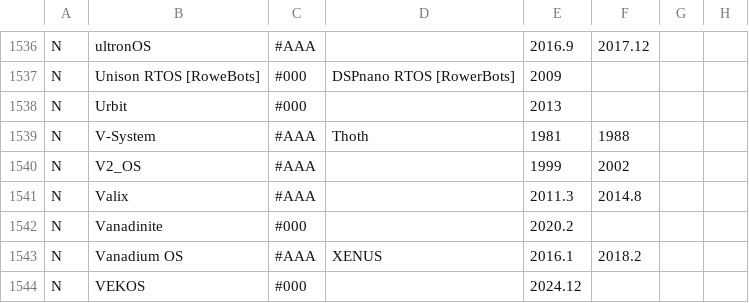
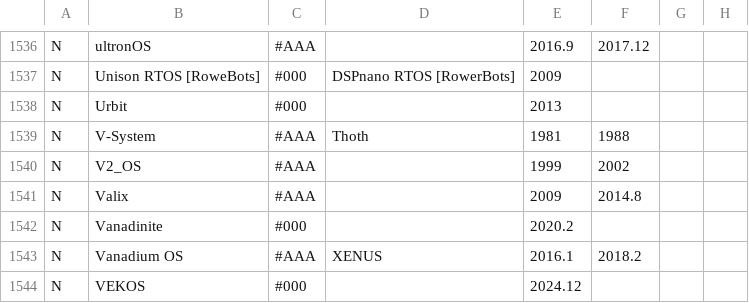
Before and after one commit to eylenburg/os-family-tree, a CSV file: Eylenburg_Operating_System_Timeline_Family_Tree.csv, drawn as a sheet; only a part is shown, gaps mark what is left out; the diff names each change by its address in the sheet, - before the commit and + after, or states it on an @@ line.

Commit message:
Fixed a date

```diff
--- a/Eylenburg_Operating_System_Timeline_Family_Tree.csv
+++ b/Eylenburg_Operating_System_Timeline_Family_Tree.csv
-E1541: 2011.3
+E1541: 2009
```
